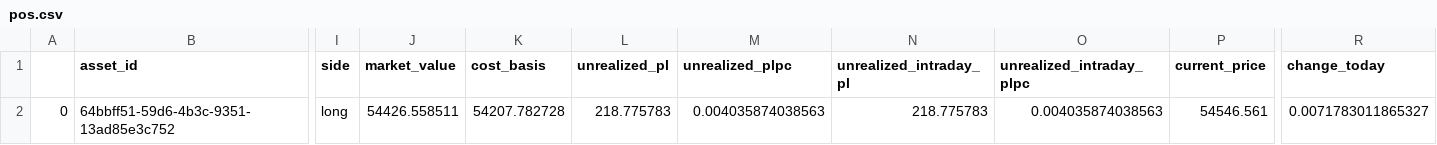
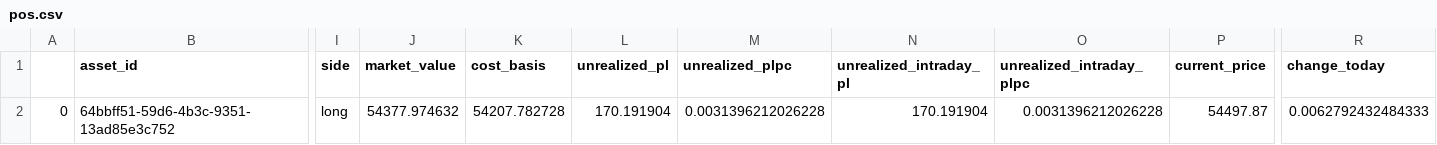
Before and after one commit to sunilsala88/alpaca-broker-api-aug, a CSV file: pos.csv, drawn as a sheet; only a part is shown, gaps mark what is left out; the diff names each change by its address in the sheet, - before the commit and + after, or states it on an @@ line.

```diff
--- a/pos.csv
+++ b/pos.csv
-J2 (market_value): 54426.558511
+J2 (market_value): 54377.974632
-L2 (unrealized_pl): 218.775783
+L2 (unrealized_pl): 170.191904
-M2 (unrealized_plpc): 0.004035874038563
+M2 (unrealized_plpc): 0.0031396212026228
-N2 (unrealized_intraday_pl): 218.775783
+N2 (unrealized_intraday_pl): 170.191904
-O2 (unrealized_intraday_plpc): 0.004035874038563
+O2 (unrealized_intraday_plpc): 0.0031396212026228
-P2 (current_price): 54546.561
+P2 (current_price): 54497.87
-R2 (change_today): 0.0071783011865327
+R2 (change_today): 0.0062792432484333
```
Also changed, not shown: 2 other files.
